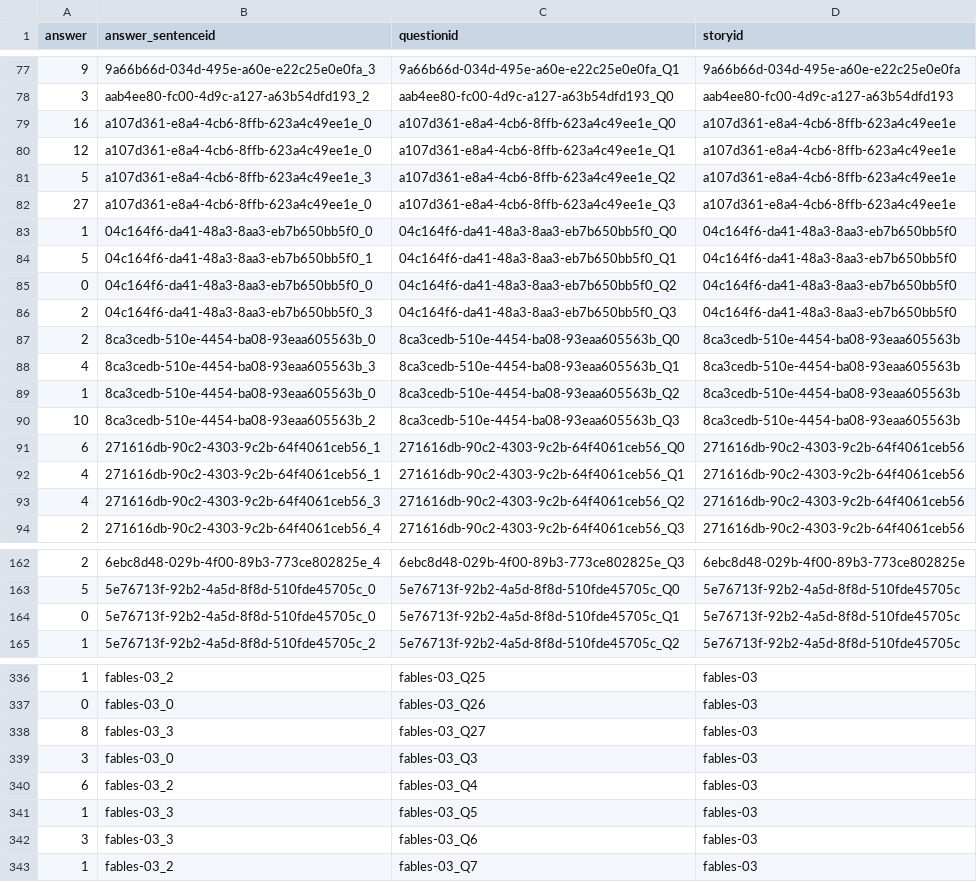
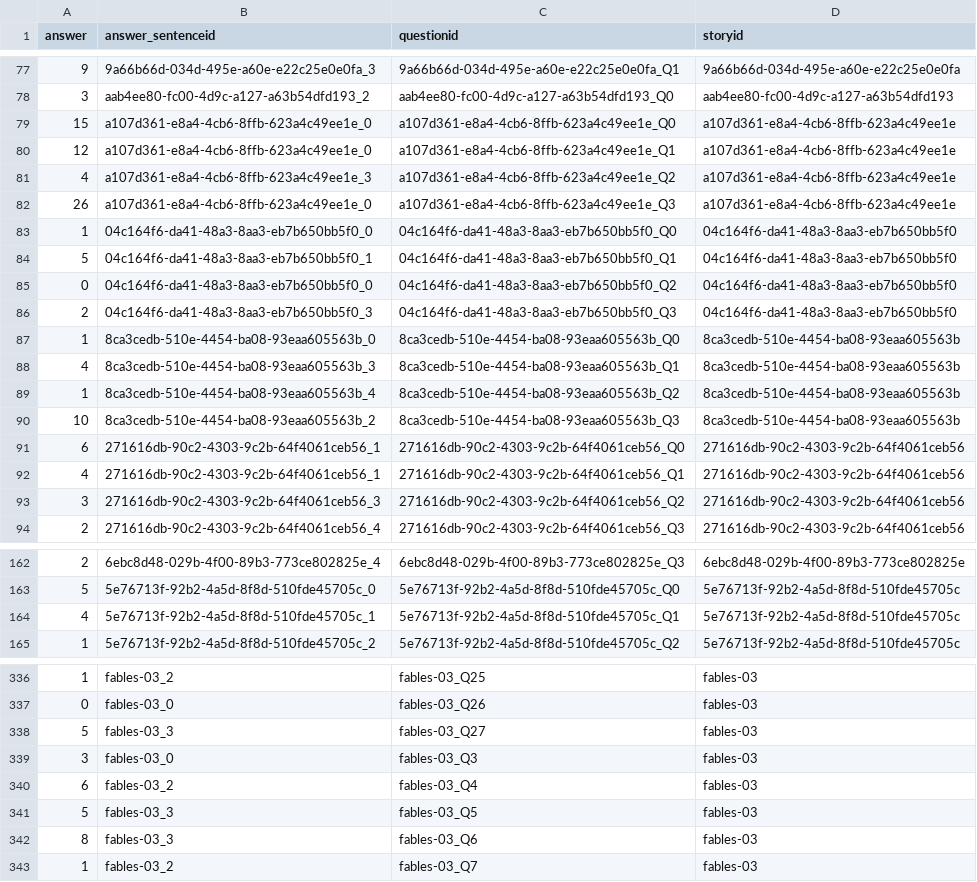
Before and after one commit to taliaferro/143_qa, a TSV file: hw6-responses.tsv, drawn as a sheet; only a part is shown, gaps mark what is left out; the diff covers the shown part only.

```diff
--- a/hw6-responses.tsv
+++ b/hw6-responses.tsv
@@ -78,6 +78,6 @@ answer	answer_sentenceid	questionid	storyid
 3	aab4ee80-fc00-4d9c-a127-a63b54dfd193_2	aab4ee80-fc00-4d9c-a127-a63b54dfd193_Q0	aab4ee80-fc00-4d9c-a127-a63b54dfd193
-16	a107d361-e8a4-4cb6-8ffb-623a4c49ee1e_0	a107d361-e8a4-4cb6-8ffb-623a4c49ee1e_Q0	a107d361-e8a4-4cb6-8ffb-623a4c49ee1e
+15	a107d361-e8a4-4cb6-8ffb-623a4c49ee1e_0	a107d361-e8a4-4cb6-8ffb-623a4c49ee1e_Q0	a107d361-e8a4-4cb6-8ffb-623a4c49ee1e
 12	a107d361-e8a4-4cb6-8ffb-623a4c49ee1e_0	a107d361-e8a4-4cb6-8ffb-623a4c49ee1e_Q1	a107d361-e8a4-4cb6-8ffb-623a4c49ee1e
-5	a107d361-e8a4-4cb6-8ffb-623a4c49ee1e_3	a107d361-e8a4-4cb6-8ffb-623a4c49ee1e_Q2	a107d361-e8a4-4cb6-8ffb-623a4c49ee1e
-27	a107d361-e8a4-4cb6-8ffb-623a4c49ee1e_0	a107d361-e8a4-4cb6-8ffb-623a4c49ee1e_Q3	a107d361-e8a4-4cb6-8ffb-623a4c49ee1e
+4	a107d361-e8a4-4cb6-8ffb-623a4c49ee1e_3	a107d361-e8a4-4cb6-8ffb-623a4c49ee1e_Q2	a107d361-e8a4-4cb6-8ffb-623a4c49ee1e
+26	a107d361-e8a4-4cb6-8ffb-623a4c49ee1e_0	a107d361-e8a4-4cb6-8ffb-623a4c49ee1e_Q3	a107d361-e8a4-4cb6-8ffb-623a4c49ee1e
 1	04c164f6-da41-48a3-8aa3-eb7b650bb5f0_0	04c164f6-da41-48a3-8aa3-eb7b650bb5f0_Q0	04c164f6-da41-48a3-8aa3-eb7b650bb5f0
@@ -86,5 +86,5 @@ answer	answer_sentenceid	questionid	storyid
 2	04c164f6-da41-48a3-8aa3-eb7b650bb5f0_3	04c164f6-da41-48a3-8aa3-eb7b650bb5f0_Q3	04c164f6-da41-48a3-8aa3-eb7b650bb5f0
-2	8ca3cedb-510e-4454-ba08-93eaa605563b_0	8ca3cedb-510e-4454-ba08-93eaa605563b_Q0	8ca3cedb-510e-4454-ba08-93eaa605563b
+1	8ca3cedb-510e-4454-ba08-93eaa605563b_0	8ca3cedb-510e-4454-ba08-93eaa605563b_Q0	8ca3cedb-510e-4454-ba08-93eaa605563b
 4	8ca3cedb-510e-4454-ba08-93eaa605563b_3	8ca3cedb-510e-4454-ba08-93eaa605563b_Q1	8ca3cedb-510e-4454-ba08-93eaa605563b
-1	8ca3cedb-510e-4454-ba08-93eaa605563b_0	8ca3cedb-510e-4454-ba08-93eaa605563b_Q2	8ca3cedb-510e-4454-ba08-93eaa605563b
+1	8ca3cedb-510e-4454-ba08-93eaa605563b_4	8ca3cedb-510e-4454-ba08-93eaa605563b_Q2	8ca3cedb-510e-4454-ba08-93eaa605563b
 10	8ca3cedb-510e-4454-ba08-93eaa605563b_2	8ca3cedb-510e-4454-ba08-93eaa605563b_Q3	8ca3cedb-510e-4454-ba08-93eaa605563b
@@ -92,3 +92,3 @@ answer	answer_sentenceid	questionid	storyid
 4	271616db-90c2-4303-9c2b-64f4061ceb56_1	271616db-90c2-4303-9c2b-64f4061ceb56_Q1	271616db-90c2-4303-9c2b-64f4061ceb56
-4	271616db-90c2-4303-9c2b-64f4061ceb56_3	271616db-90c2-4303-9c2b-64f4061ceb56_Q2	271616db-90c2-4303-9c2b-64f4061ceb56
+3	271616db-90c2-4303-9c2b-64f4061ceb56_3	271616db-90c2-4303-9c2b-64f4061ceb56_Q2	271616db-90c2-4303-9c2b-64f4061ceb56
 2	271616db-90c2-4303-9c2b-64f4061ceb56_4	271616db-90c2-4303-9c2b-64f4061ceb56_Q3	271616db-90c2-4303-9c2b-64f4061ceb56
@@ -163,3 +163,3 @@ answer	answer_sentenceid	questionid	storyid
 5	5e76713f-92b2-4a5d-8f8d-510fde45705c_0	5e76713f-92b2-4a5d-8f8d-510fde45705c_Q0	5e76713f-92b2-4a5d-8f8d-510fde45705c
-0	5e76713f-92b2-4a5d-8f8d-510fde45705c_0	5e76713f-92b2-4a5d-8f8d-510fde45705c_Q1	5e76713f-92b2-4a5d-8f8d-510fde45705c
+4	5e76713f-92b2-4a5d-8f8d-510fde45705c_1	5e76713f-92b2-4a5d-8f8d-510fde45705c_Q1	5e76713f-92b2-4a5d-8f8d-510fde45705c
 1	5e76713f-92b2-4a5d-8f8d-510fde45705c_2	5e76713f-92b2-4a5d-8f8d-510fde45705c_Q2	5e76713f-92b2-4a5d-8f8d-510fde45705c
@@ -337,7 +337,7 @@ answer	answer_sentenceid	questionid	storyid
 0	fables-03_0	fables-03_Q26	fables-03
-8	fables-03_3	fables-03_Q27	fables-03
+5	fables-03_3	fables-03_Q27	fables-03
 3	fables-03_0	fables-03_Q3	fables-03
 6	fables-03_2	fables-03_Q4	fables-03
-1	fables-03_3	fables-03_Q5	fables-03
-3	fables-03_3	fables-03_Q6	fables-03
+5	fables-03_3	fables-03_Q5	fables-03
+8	fables-03_3	fables-03_Q6	fables-03
 1	fables-03_2	fables-03_Q7	fables-03
```
Also changed, not shown: 35 edited cells elsewhere in this file, 2 other files.
